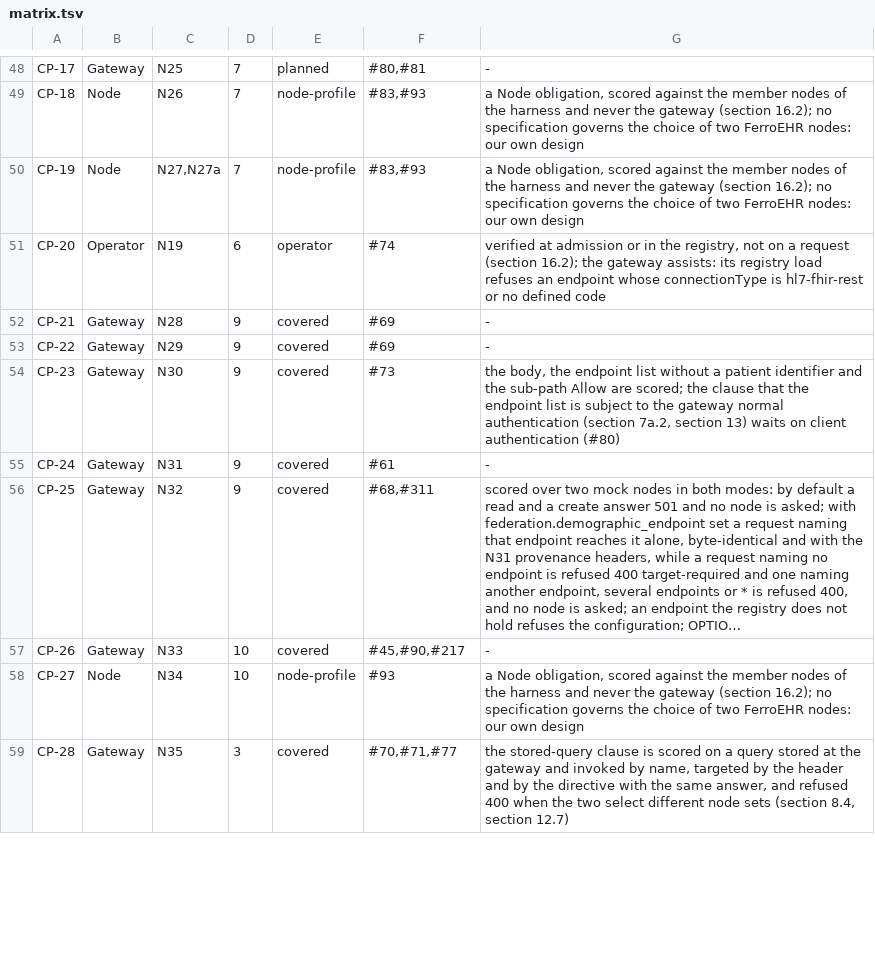
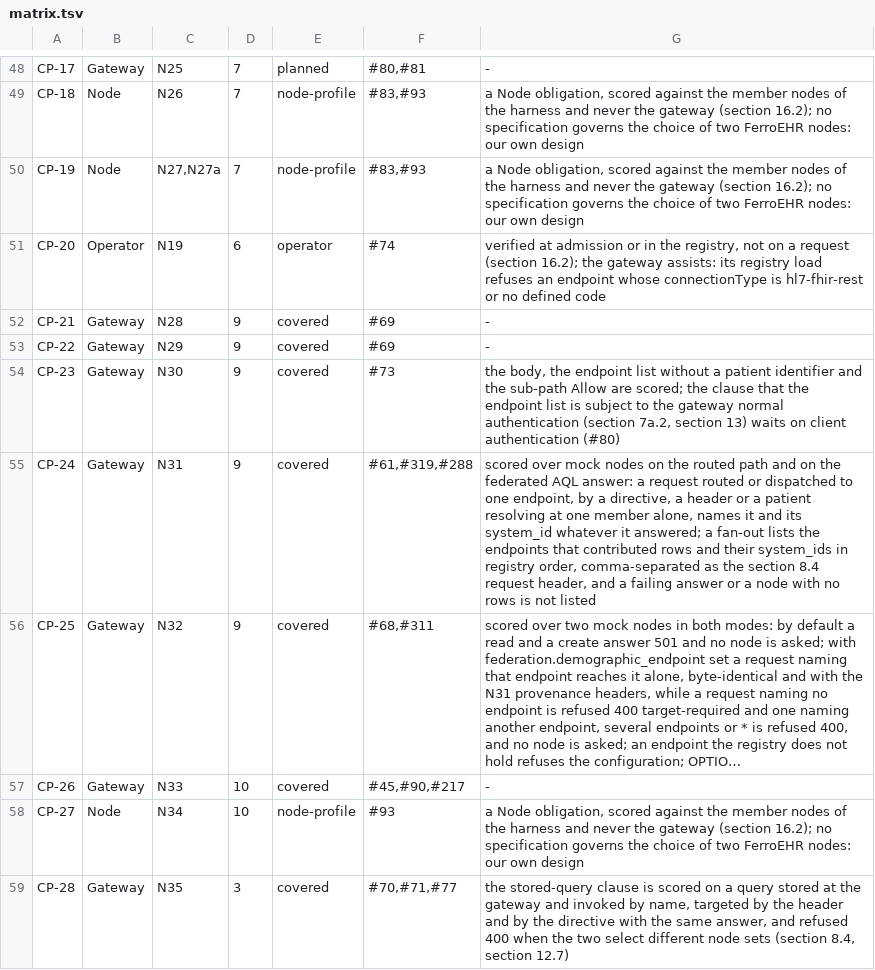
Before and after one commit to FerroHEALTH/FerroFED, a TSV file: conformance/matrix.tsv, drawn as a sheet; only a part is shown, gaps mark what is left out; long unchanged cells end in …; the diff names each change by its address in the sheet, - before the commit and + after, or states it on an @@ line.

Commit message:
feat(query): name the contributing endpoints in the provenance headers of the AQL answer (#319, #288) (#331)
* feat(query): name the contributing endpoints in the provenance headers of the AQL answer (#319, #288)

A query directed at one endpoint, by the openEHR-federation-endpoint header or FROM ENDPOINT, was dispatched to a single node, so its answer names that endpoint and its system_id whatever the node answered, and only when the node was asked (N31, section 7a.3, CP-24).

A fan-out answer lists the endpoints that contributed rows, and their system_ids position for position, in registry order and in the comma-separated form of the section 8.4 request header. An endpoint contributed when it is active with a row_count above 0, the count section 9.5 takes before DISTINCT, dedup and LIMIT. A node with no rows, a failed, skipped, excluded or not-resolved node is not listed, a failing answer lists none, and meta.federation.endpoints[] still names every endpoint (section 11.1).

The header setter moves from the routed path into facade/provenance.rs, so the routed, the ehr_id-scoped and the federated answers share one.

* feat(query): name the one node an undirected query was dispatched to (N31)

N31 and section 7a.3 cover every request routed or dispatched to a single node, so a query whose plan dispatches to exactly one endpoint names it, whether a directive or a header chose it or the patient resolves at one member alone, and whatever that node answered.

```diff
--- a/conformance/matrix.tsv
+++ b/conformance/matrix.tsv
-F55: #61
+F55: #61,#319,#288
-G55: -
+G55: scored over mock nodes on the routed path and on the federated AQL answer: a request routed or dispatched to one endpoint, by a directive, a header or a patient resolving at one member alone, names it and its system_id whatever it answered; a fan-out lists the endpoints that contributed rows and their system_ids in registry order, comma-separated as the section 8.4 request header, and a failing answer or a node with no rows is not listed
```
Also changed, not shown: 14 other files.
